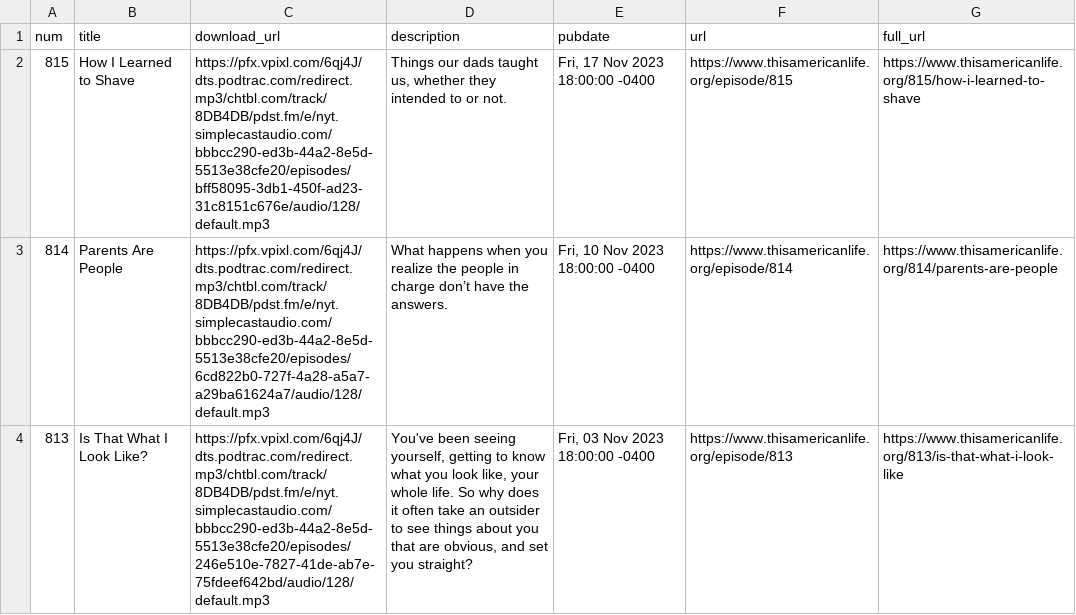
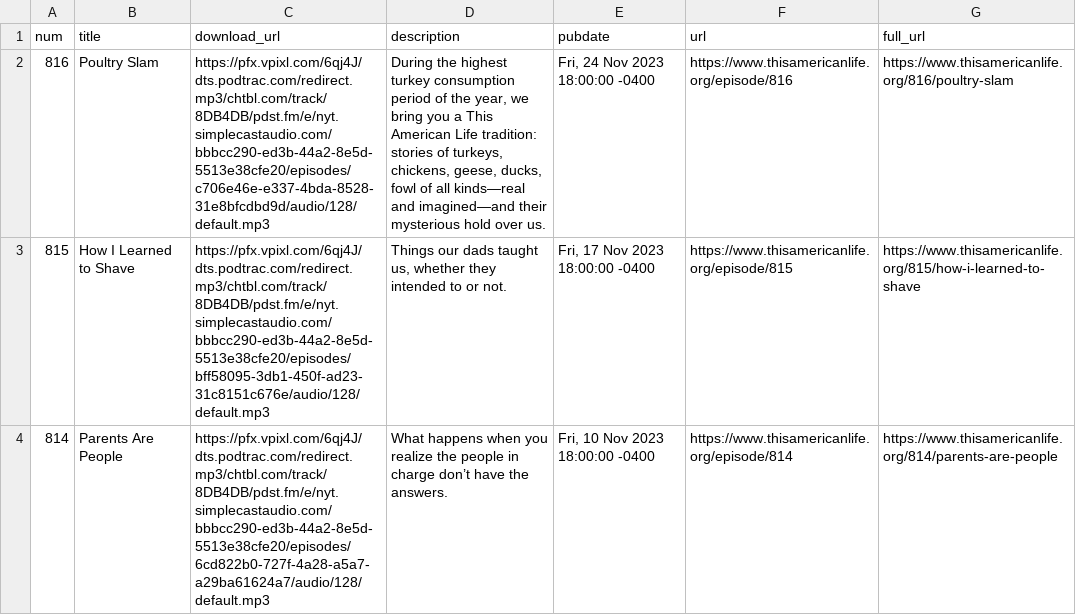
Before and after one commit to dcadata/this-american-life-archive, a CSV file: data/transformed.csv, drawn as a sheet; only a part is shown; the shorter side is filled out with more unchanged rows; the diff covers the shown part only.

```diff
--- a/data/transformed.csv
+++ b/data/transformed.csv
@@ -1,2 +1,3 @@
 num,title,download_url,description,pubdate,url,full_url
+816,Poultry Slam,https://pfx.vpixl.com/6qj4J/dts.podtrac.com/redirect.mp3/chtbl.com/track/8DB4DB/pdst.fm/e/nyt.simplecastaudio.com/bbbcc290-ed3b-44a2-8e5d-5513e38cfe20/episodes/c706e46e-e337-4bda-8528-31e8bfcdbd9d/audio/128/default.mp3,"During the highest turkey consumption period of the year, we bring you a This American Life tradition: stories of turkeys, chickens, geese, ducks, fowl of all kinds—real and imagined—and their mysterious hold over us.","Fri, 24 Nov 2023 18:00:00 -0400",https://www.thisamericanlife.org/episode/816,https://www.thisamericanlife.org/816/poultry-slam
 815,How I Learned to Shave,https://pfx.vpixl.com/6qj4J/dts.podtrac.com/redirect.mp3/chtbl.com/track/8DB4DB/pdst.fm/e/nyt.simplecastaudio.com/bbbcc290-ed3b-44a2-8e5d-5513e38cfe20/episodes/bff58095-3db1-450f-ad23-31c8151c676e/audio/128/default.mp3,"Things our dads taught us, whether they intended to or not.","Fri, 17 Nov 2023 18:00:00 -0400",https://www.thisamericanlife.org/episode/815,https://www.thisamericanlife.org/815/how-i-learned-to-shave
```
Also changed, not shown: 4 edited cells elsewhere in this file, data/raw.csv, 1 other file.
